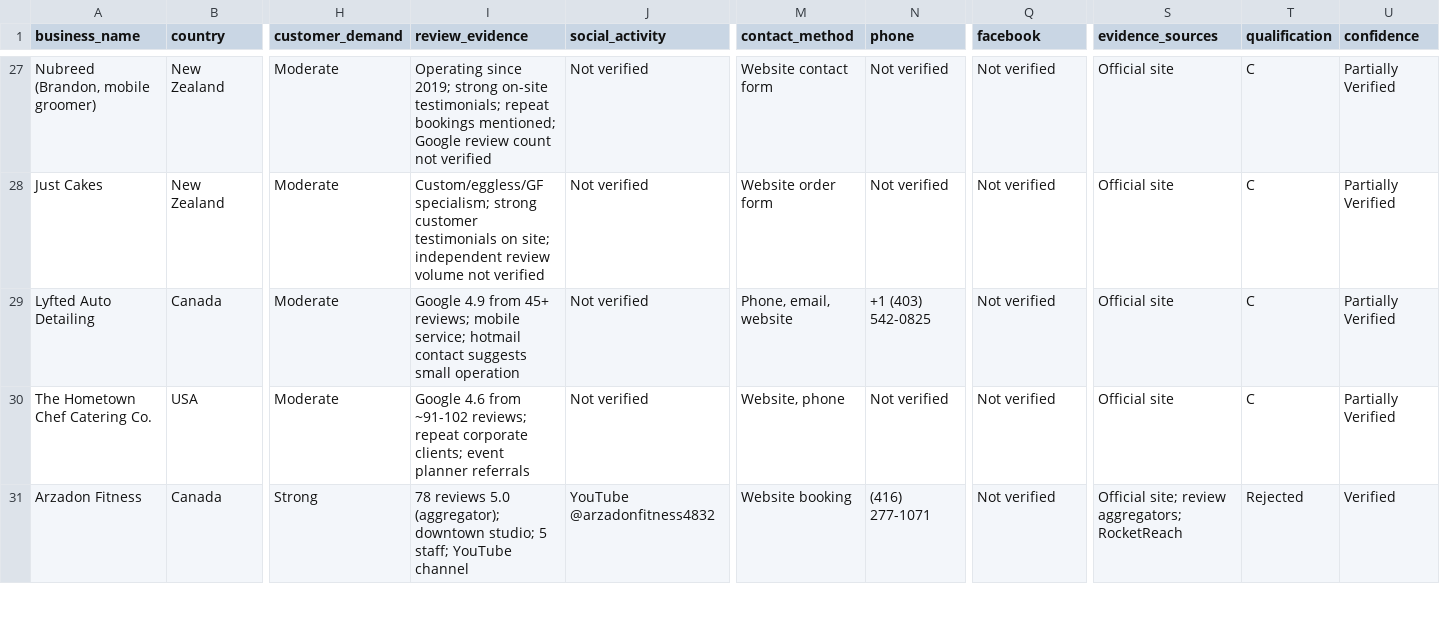
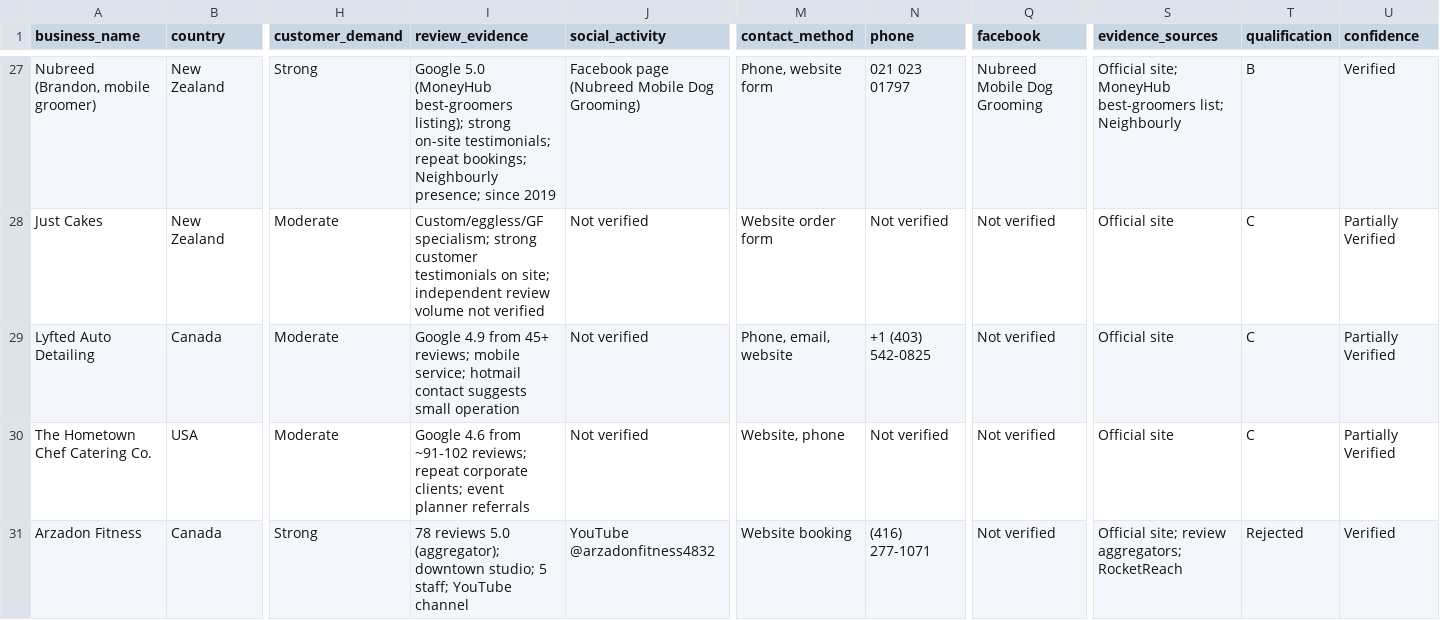
Before and after one commit to yetiwrld/Research, a CSV file: prospect-database.csv, drawn as a sheet; only a part is shown, gaps mark what is left out; the diff covers the shown part only; the diff names each change by its address in the sheet, - before the commit and + after, or states it on an @@ line.

Commit message:
Wave 4: C-verification pass — Shawarma's King A, Goat/Nubreed B, West End Groom C; 52 rows A8/B18/C8/R18
Co-authored-by: arena-agent <297053741+arena-agent@users.noreply.github.com>

```diff
--- a/prospect-database.csv
+++ b/prospect-database.csv
-H27 (customer_demand): Moderate
+H27 (customer_demand): Strong
-I27 (review_evidence): Operating since 2019; strong on-site testimonials; repeat bookings mentioned; Google review count not verified
+I27 (review_evidence): Google 5.0 (MoneyHub best-groomers listing); strong on-site testimonials; repeat bookings; Neighbourly presence; since 2019
-J27 (social_activity): Not verified
+J27 (social_activity): Facebook page (Nubreed Mobile Dog Grooming)
-M27 (contact_method): Website contact form
+M27 (contact_method): Phone, website form
-N27 (phone): Not verified
+N27 (phone): 021 023 01797
-Q27 (facebook): Not verified
+Q27 (facebook): Nubreed Mobile Dog Grooming
-S27 (evidence_sources): Official site
+S27 (evidence_sources): Official site; MoneyHub best-groomers list; Neighbourly
-T27 (qualification): C
+T27 (qualification): B
-U27 (confidence): Partially Verified
+U27 (confidence): Verified
```
Also changed, not shown: 30 edited cells elsewhere in this file, 5 other files.
